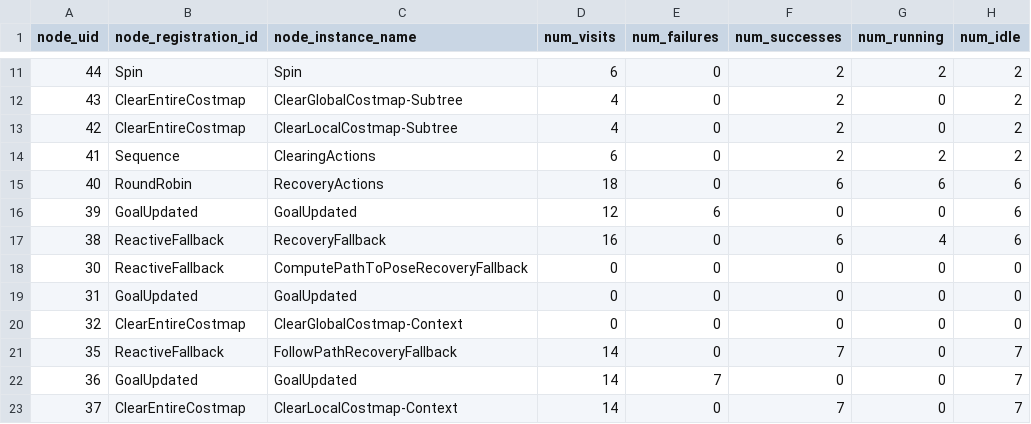
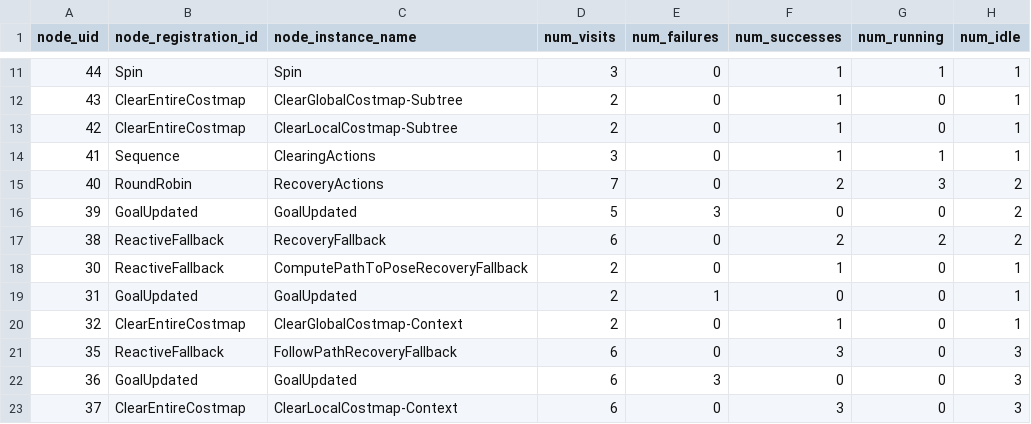
Before and after one commit to RobotCodeLab/BT-Canopy, a CSV file: node_coverage.csv, drawn as a sheet; only a part is shown, gaps mark what is left out; the diff covers the shown part only.

```diff
--- a/node_coverage.csv
+++ b/node_coverage.csv
@@ -11,13 +11,13 @@ node_uid,node_registration_id,node_instance_name,num_visits,num_failures,num_suc
-44,Spin,Spin,6,0,2,2,2
-43,ClearEntireCostmap,ClearGlobalCostmap-Subtree,4,0,2,0,2
-42,ClearEntireCostmap,ClearLocalCostmap-Subtree,4,0,2,0,2
-41,Sequence,ClearingActions,6,0,2,2,2
-40,RoundRobin,RecoveryActions,18,0,6,6,6
-39,GoalUpdated,GoalUpdated,12,6,0,0,6
-38,ReactiveFallback,RecoveryFallback,16,0,6,4,6
-30,ReactiveFallback,ComputePathToPoseRecoveryFallback,0,0,0,0,0
-31,GoalUpdated,GoalUpdated,0,0,0,0,0
-32,ClearEntireCostmap,ClearGlobalCostmap-Context,0,0,0,0,0
-35,ReactiveFallback,FollowPathRecoveryFallback,14,0,7,0,7
-36,GoalUpdated,GoalUpdated,14,7,0,0,7
-37,ClearEntireCostmap,ClearLocalCostmap-Context,14,0,7,0,7
+44,Spin,Spin,3,0,1,1,1
+43,ClearEntireCostmap,ClearGlobalCostmap-Subtree,2,0,1,0,1
+42,ClearEntireCostmap,ClearLocalCostmap-Subtree,2,0,1,0,1
+41,Sequence,ClearingActions,3,0,1,1,1
+40,RoundRobin,RecoveryActions,7,0,2,3,2
+39,GoalUpdated,GoalUpdated,5,3,0,0,2
+38,ReactiveFallback,RecoveryFallback,6,0,2,2,2
+30,ReactiveFallback,ComputePathToPoseRecoveryFallback,2,0,1,0,1
+31,GoalUpdated,GoalUpdated,2,1,0,0,1
+32,ClearEntireCostmap,ClearGlobalCostmap-Context,2,0,1,0,1
+35,ReactiveFallback,FollowPathRecoveryFallback,6,0,3,0,3
+36,GoalUpdated,GoalUpdated,6,3,0,0,3
+37,ClearEntireCostmap,ClearLocalCostmap-Context,6,0,3,0,3
```
Also changed, not shown: 35 edited cells elsewhere in this file, 1 other file.
